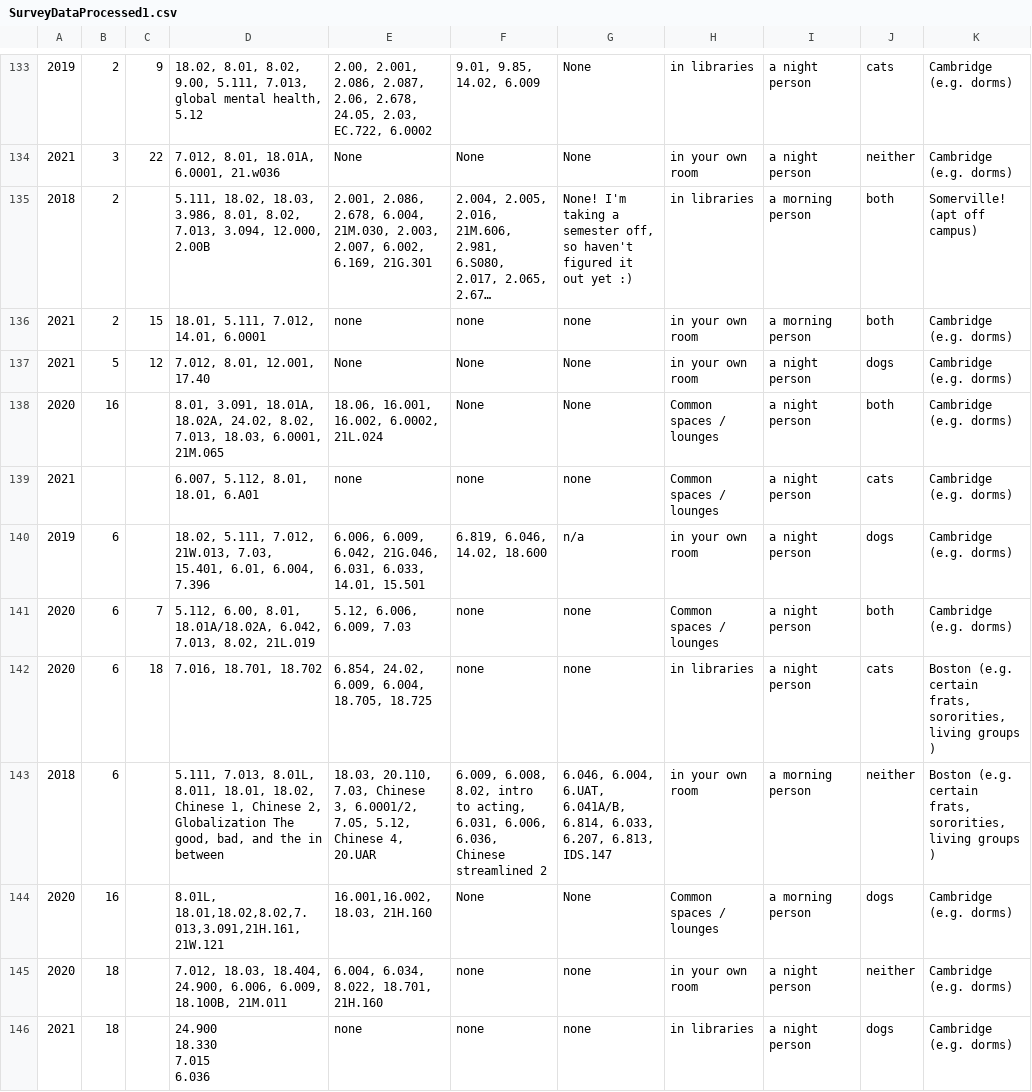
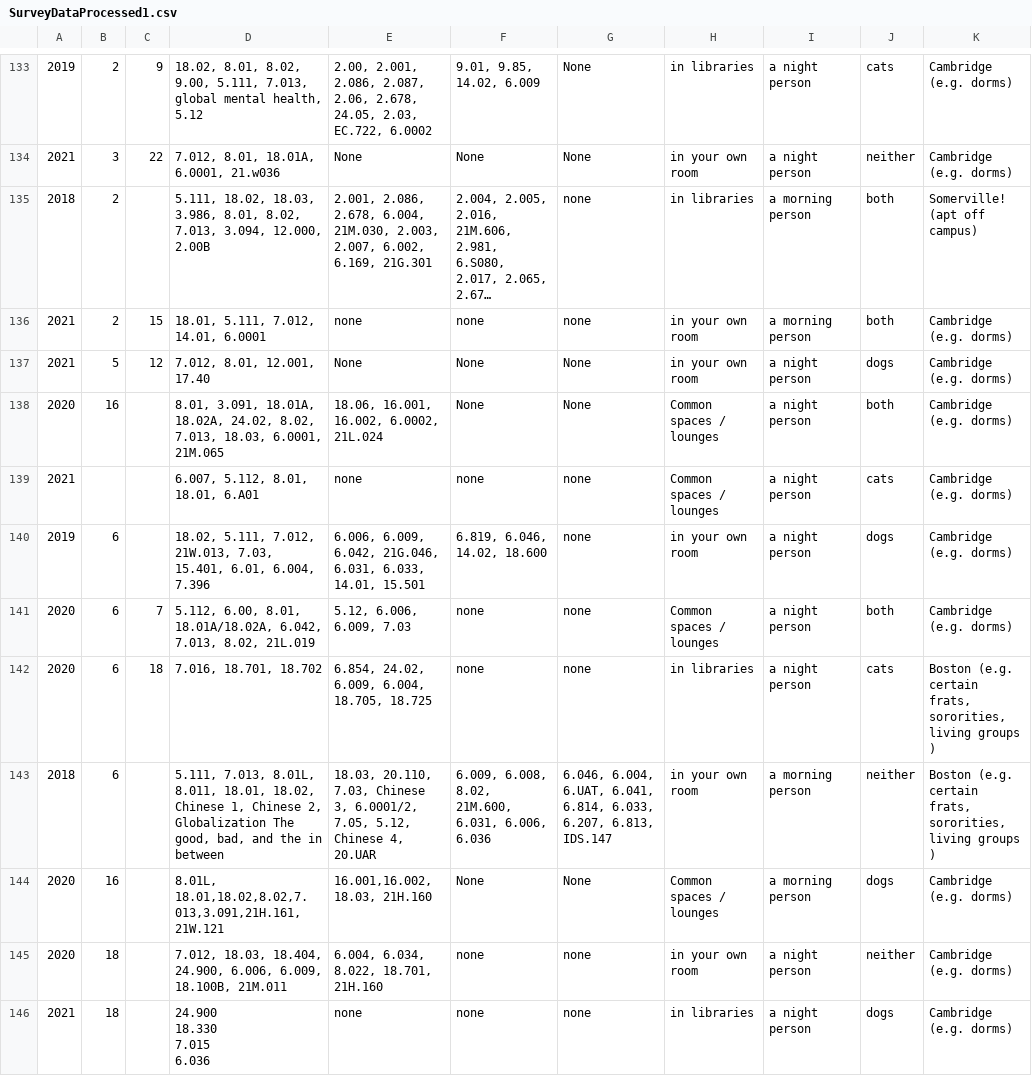
Before and after one commit to Padfoot7577/PSetBuddy, a CSV file: SurveyDataProcessed1.csv, drawn as a sheet; only a part is shown, gaps mark what is left out; long unchanged cells end in …; the diff covers the shown part only; the diff names each change by its address in the sheet, - before the commit and + after, or states it on an @@ line.

```diff
--- a/SurveyDataProcessed1.csv
+++ b/SurveyDataProcessed1.csv
-G135: None! I'm taking a semester off, so haven't figured it out yet :)
+G135: none
-G140: n/a
+G140: none
-F143: …6.008, 8.02, intro to acting, 6.031, 6.006, 6.036, Chinese streamlined 2
+F143: …6.008, 8.02, 21M.600, 6.031, 6.006, 6.036
-G143: …6.004, 6.UAT, 6.041A/B, 6.814, 6.033,…
+G143: …6.004, 6.UAT, 6.041, 6.814, 6.033,…
```
Also changed, not shown: 50 edited cells elsewhere in this file.
